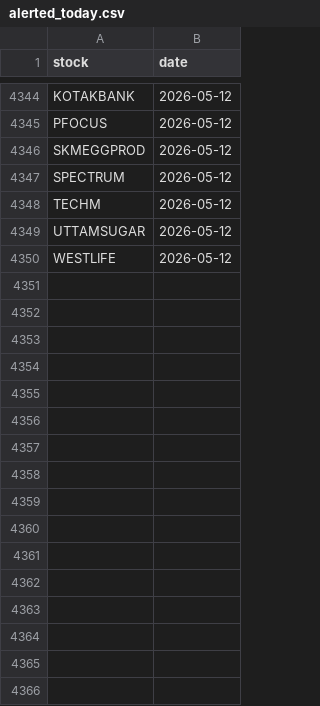
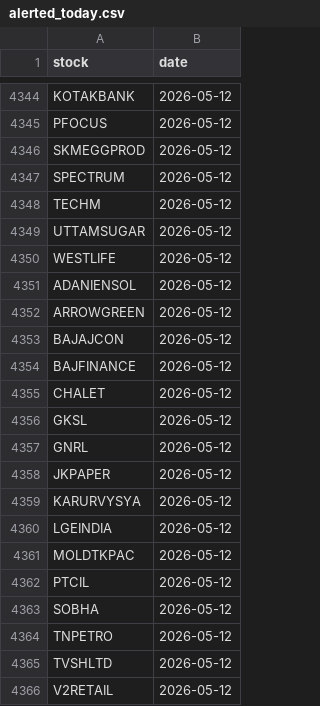
Before and after one commit to manjunathashtagi/Trading-Radar, a CSV file: data/alerted_today.csv, drawn as a sheet; only a part is shown, gaps mark what is left out.

```diff
--- a/data/alerted_today.csv
+++ b/data/alerted_today.csv
@@ -4350 +4350,17 @@ UTTAMSUGAR,2026-05-12
 WESTLIFE,2026-05-12
+ADANIENSOL,2026-05-12
+ARROWGREEN,2026-05-12
+BAJAJCON,2026-05-12
+BAJFINANCE,2026-05-12
+CHALET,2026-05-12
+GKSL,2026-05-12
+GNRL,2026-05-12
+JKPAPER,2026-05-12
+KARURVYSYA,2026-05-12
+LGEINDIA,2026-05-12
+MOLDTKPAC,2026-05-12
+PTCIL,2026-05-12
+SOBHA,2026-05-12
+TNPETRO,2026-05-12
+TVSHLTD,2026-05-12
+V2RETAIL,2026-05-12
```
